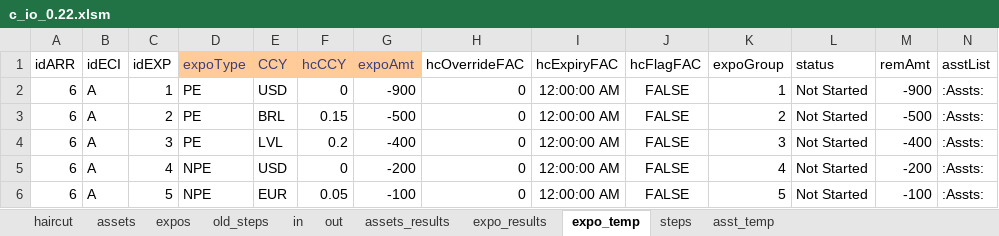
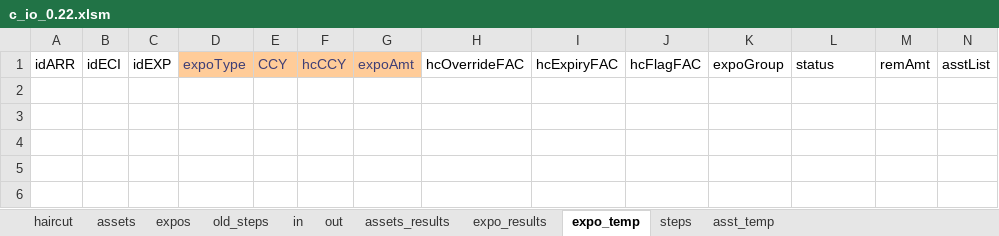
Before and after one commit to ufo2mstar/nab, an Excel workbook: build/c_io_0.22.xlsm, sheet expo_temp, drawn as a sheet; only a part is shown; values as stored, in another font and other column widths than the file's, no borders; rows hold the shown columns only; the diff names each change by its address in the sheet, - before the commit and + after, or states it on an @@ line.

```diff
--- a/build/c_io_0.22.xlsm (sheet expo_temp)
+++ b/build/c_io_0.22.xlsm (sheet expo_temp)
-row 2: 6 | A | 1 | PE | USD | 0 | -900 | 0 | 12:00:00 AM | FALSE | 1 | Not Started | -900 | :Assts:
-row 3: 6 | A | 2 | PE | BRL | 0.15 | -500 | 0 | 12:00:00 AM | FALSE | 2 | Not Started | -500 | :Assts:
-row 4: 6 | A | 3 | PE | LVL | 0.2 | -400 | 0 | 12:00:00 AM | FALSE | 3 | Not Started | -400 | :Assts:
-row 5: 6 | A | 4 | NPE | USD | 0 | -200 | 0 | 12:00:00 AM | FALSE | 4 | Not Started | -200 | :Assts:
-row 6: 6 | A | 5 | NPE | EUR | 0.05 | -100 | 0 | 12:00:00 AM | FALSE | 5 | Not Started | -100 | :Assts:
```
Also changed, not shown: build/Consumer-ChangeLog.xlsx, build/c_io_19.xlsm, 2 other files.
